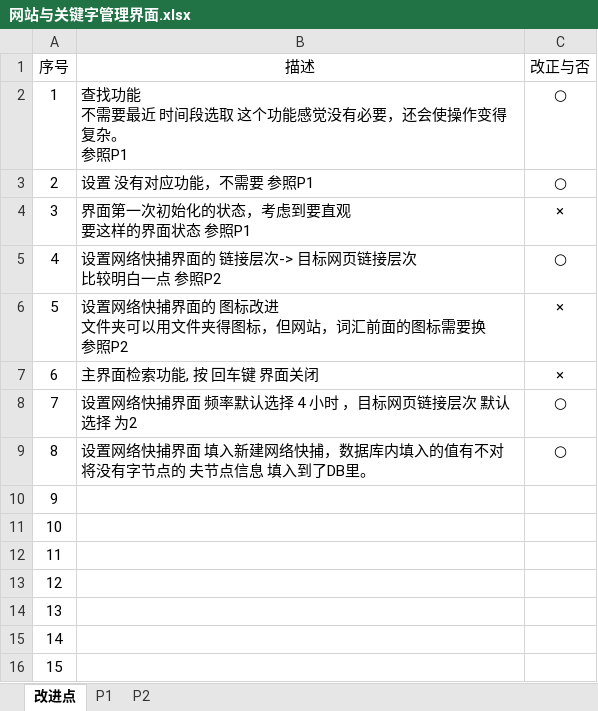
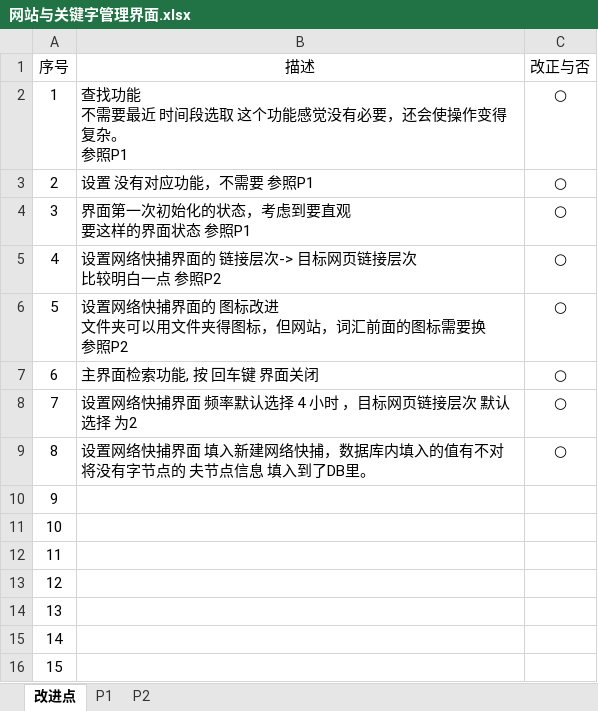
Before and after one commit to MrMattMunro/filesearch, an Excel workbook: filesearch/Document/测试/网站与关键字管理界面.xlsx, sheet 改进点, drawn as a sheet; values as stored, in another font and other column widths than the file's, no borders; the diff names each change by its address in the sheet, - before the commit and + after, or states it on an @@ line.

Commit message:
1 版本号414版本已修改

```diff
--- a/filesearch/Document/测试/网站与关键字管理界面.xlsx (sheet 改进点)
+++ b/filesearch/Document/测试/网站与关键字管理界面.xlsx (sheet 改进点)
-C4 (改正与否): ×
+C4 (改正与否): ○
-C6:C7 (改正与否): ×
+C6:C7 (改正与否): ○
```
